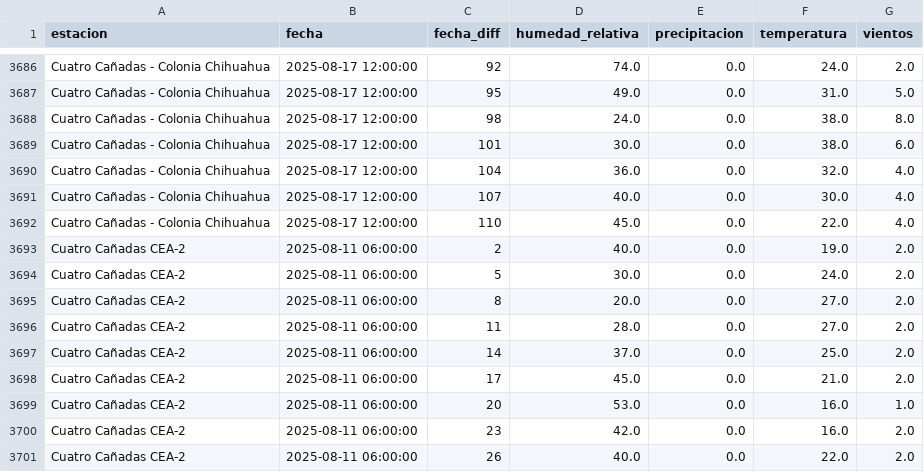
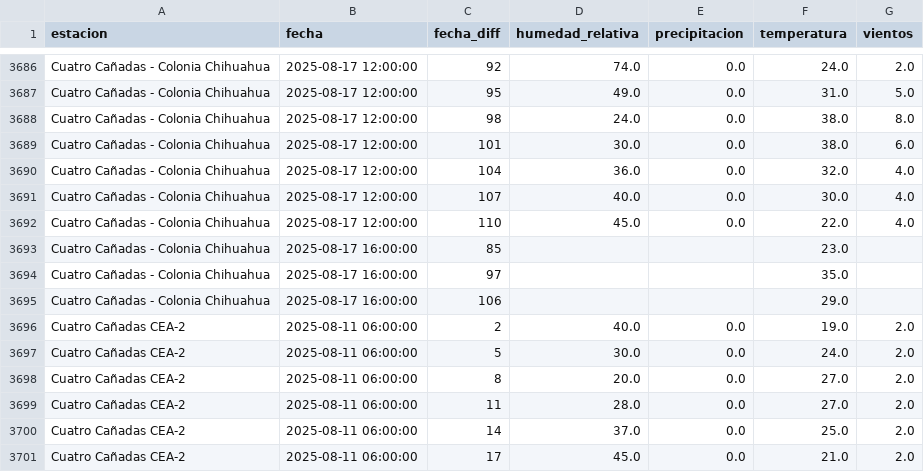
Before and after one commit to sociedatos/bo-meteorologia, a CSV file: data_forecast/2025/202532.csv, drawn as a sheet; only a part is shown, gaps mark what is left out; the shorter side is filled out with more unchanged rows; the diff names each change by its address in the sheet, - before the commit and + after, or states it on an @@ line.

Commit message:
[ci] actualización forecasts senamhi

```diff
--- a/data_forecast/2025/202532.csv
+++ b/data_forecast/2025/202532.csv
+row 3693: Cuatro Cañadas - Colonia Chihuahua | 2025-08-17 16:00:00 | 85 |  |  | 23.0
+row 3694: Cuatro Cañadas - Colonia Chihuahua | 2025-08-17 16:00:00 | 97 |  |  | 35.0
+row 3695: Cuatro Cañadas - Colonia Chihuahua | 2025-08-17 16:00:00 | 106 |  |  | 29.0
```
